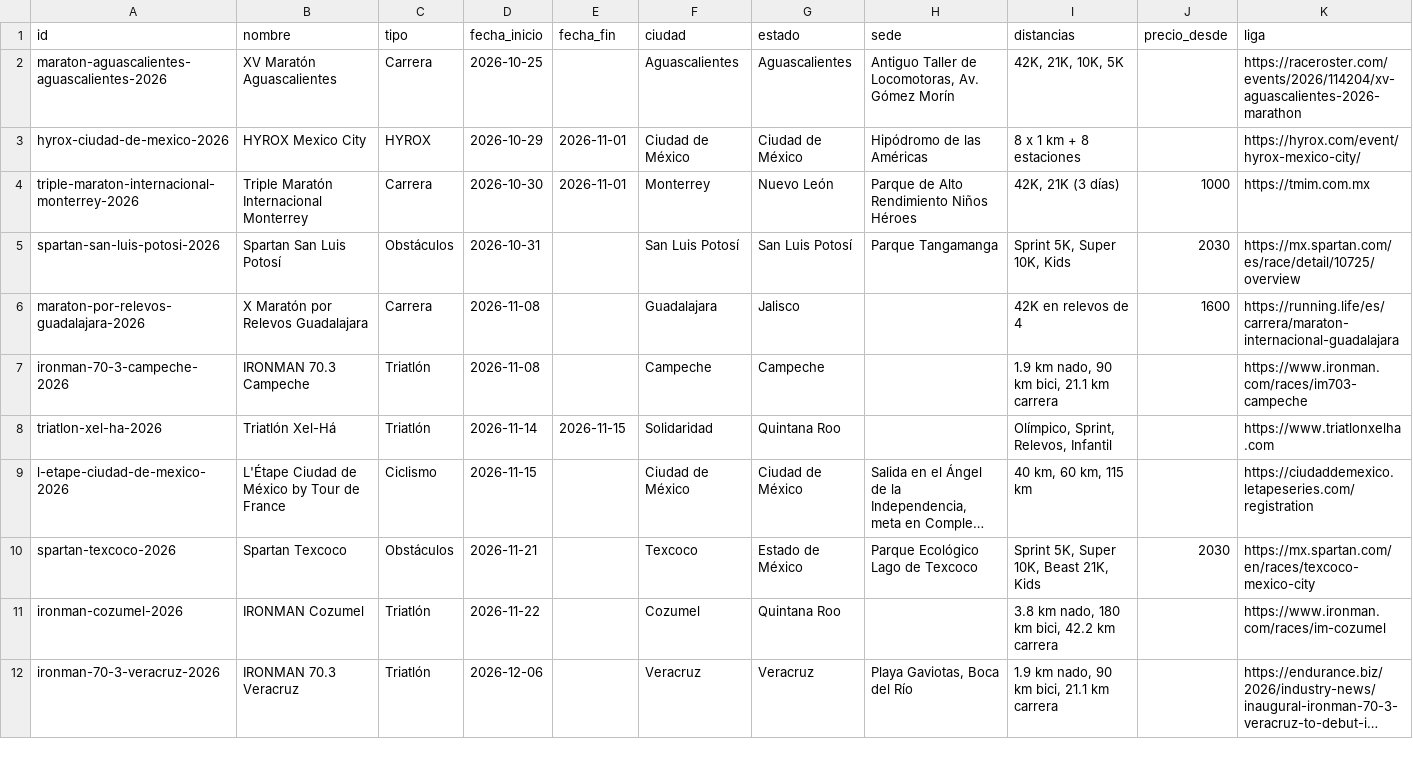
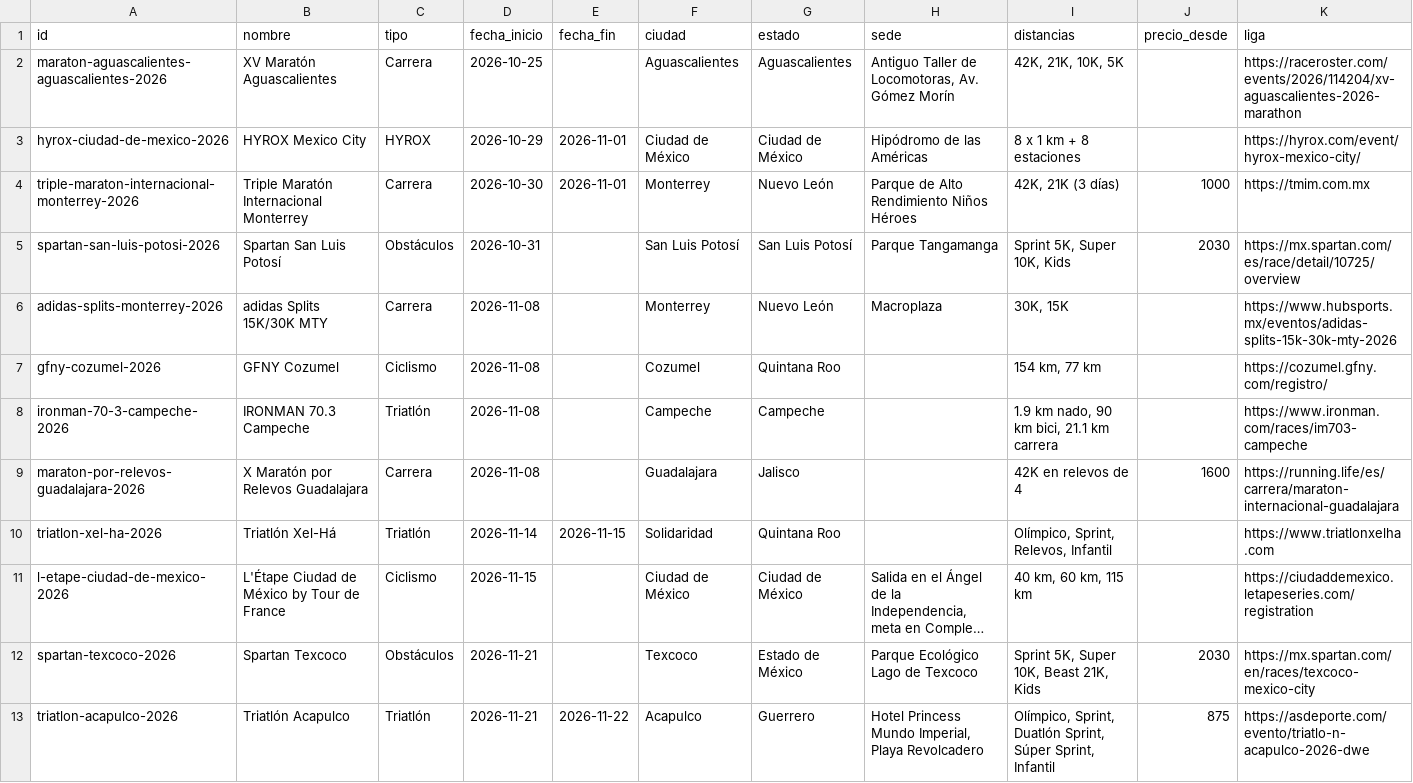
Before and after one commit to moikirsch/gyms52-d, a CSV file: data/eventos/eventos.csv, drawn as a sheet; only a part is shown; the shorter side is filled out with more unchanged rows; long unchanged cells end in …; rows hold the shown columns only; the diff covers the shown part only; the diff names each change by its address in the sheet, - before the commit and + after, or states it on an @@ line.

```diff
--- a/data/eventos/eventos.csv
+++ b/data/eventos/eventos.csv
+row 6: adidas-splits-monterrey-2026 | adidas Splits 15K/30K MTY | Carrera | 2026-11-08 |  | Monterrey | Nuevo León | Macroplaza | 30K, 15K |  | https://www.hubsports.mx/eventos/adidas-splits-15k-30k-mty-2026
+row 7: gfny-cozumel-2026 | GFNY Cozumel | Ciclismo | 2026-11-08 |  | Cozumel | Quintana Roo |  | 154 km, 77 km |  | https://cozumel.gfny.com/registro/
@@ row 7 moved to row 8: ironman-70-3-campeche-2026 @@
+row 13: triatlon-acapulco-2026 | Triatlón Acapulco | Triatlón | 2026-11-21 | 2026-11-22 | Acapulco | Guerrero | Hotel Princess Mundo Imperial, Playa Revolcadero | Olímpico, Sprint, Duatlón Sprint, Súper Sprint, Infantil | 875 | https://asdeporte.com/evento/triatlo-n-acapulco-2026-dwe
```
Also changed, not shown: 3 added rows, 1 removed row and 1 moved row elsewhere in this file.
